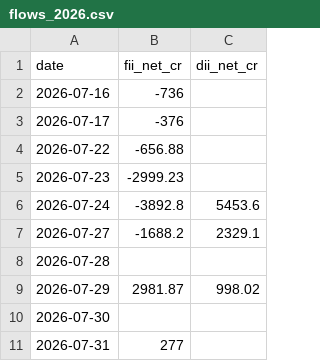
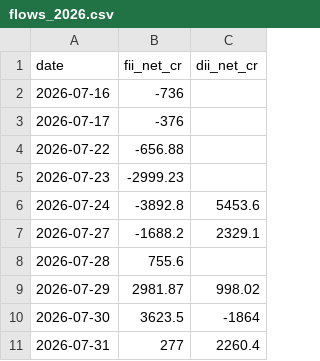
Before and after one commit to ajaiswal1818/nifty-paper-trading, a CSV file: engine/data/flows_2026.csv, drawn as a sheet.

Commit message:
research 2026-08-02: A/B datum 2 flips (hold -8.7k on Jul27 gap-up reversal); overnight 7/10 vs intraday 5/10 on 12 live mornings; sweeps gated no-action; v3i-next50 structurally blocked by size cap (flagged); flows backfilled 28/30/31-Jul

```diff
--- a/engine/data/flows_2026.csv
+++ b/engine/data/flows_2026.csv
@@ -7,5 +7,5 @@ date,fii_net_cr,dii_net_cr
 2026-07-27,-1688.2,2329.1
-2026-07-28,,
+2026-07-28,755.6,
 2026-07-29,2981.87,998.02
-2026-07-30,,
-2026-07-31,277,
+2026-07-30,3623.5,-1864
+2026-07-31,277,2260.4
```
Also changed, not shown: 5 other files.
